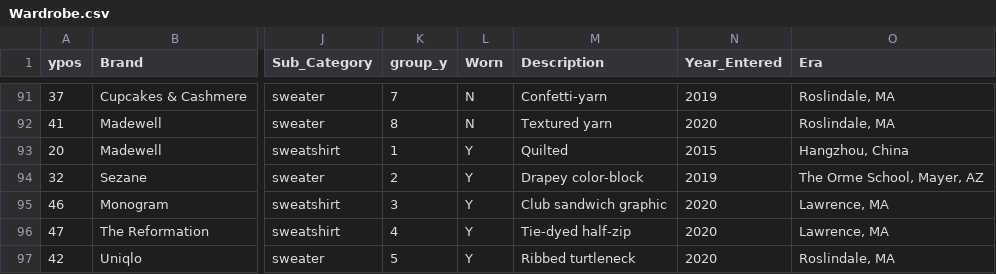
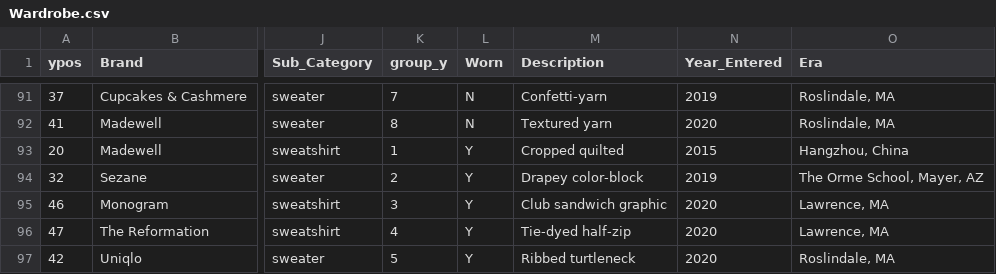
Before and after one commit to leahwelch/leahwelch.github.io, a CSV file: projects/wardrobe2/data/Wardrobe.csv, drawn as a sheet; only a part is shown, gaps mark what is left out; the diff names each change by its address in the sheet, - before the commit and + after, or states it on an @@ line.

Commit message:
data updates

```diff
--- a/projects/wardrobe2/data/Wardrobe.csv
+++ b/projects/wardrobe2/data/Wardrobe.csv
-M93 (Description): Quilted
+M93 (Description): Cropped quilted
```
Also changed, not shown: projects/wardrobe2/data/wearlog.csv.
